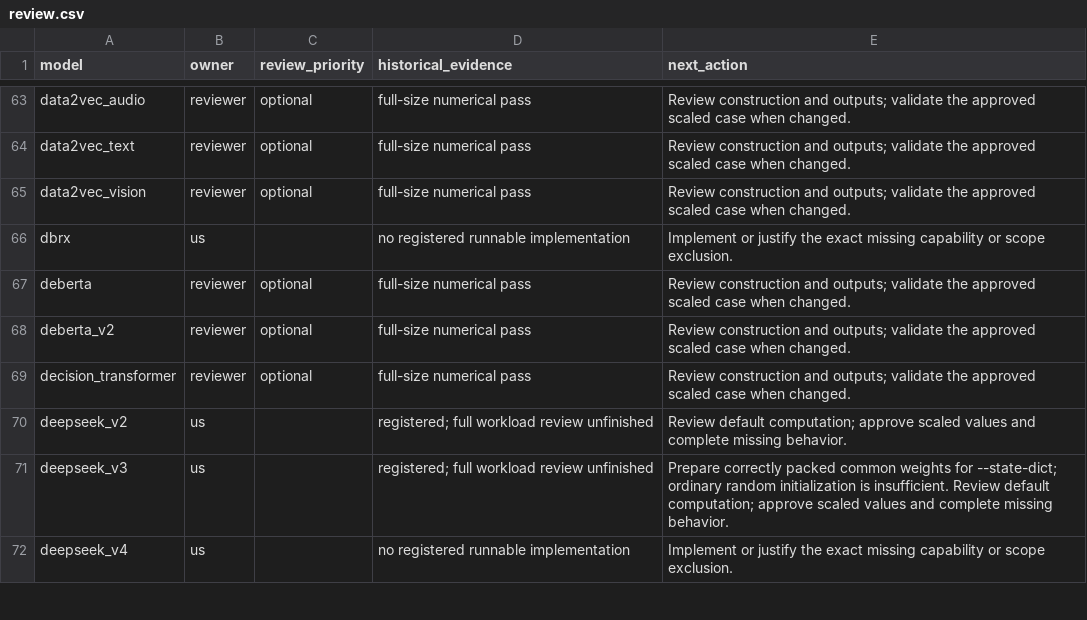
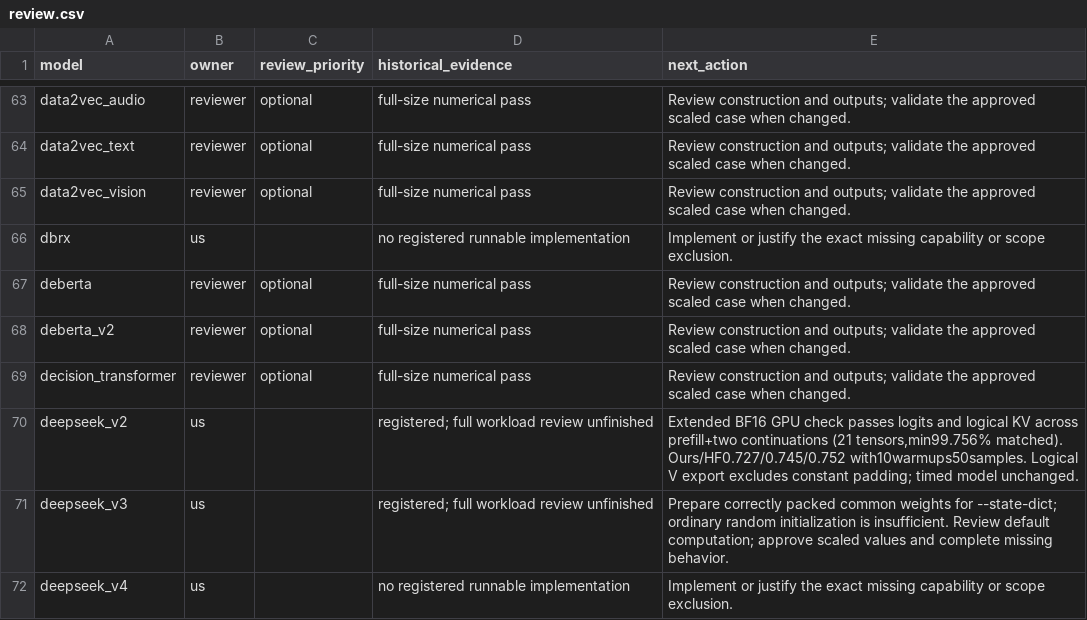
Before and after one commit to Snowflake-AI-Research/fastkernels, a CSV file: fastkernels/hf_coverage/review.csv, drawn as a sheet; only a part is shown, gaps mark what is left out; the diff covers the shown part only.

Commit message:
Add multimodal and speech compositions and extend state checks
Add Mllama, Gemma3n, FastSpeech, VITS, and both Seamless speech constructions with explicit patches and shared random preparation. Extend selected decoder workloads to two continuations and compare returned state. Preserve diagnosed precision boundaries in Gemma3n and VITS. Record GPU passes separately from CPU-only and unresolved Seamless numerical-input cases; reviewer assignments remain unchanged.

```diff
--- a/fastkernels/hf_coverage/review.csv
+++ b/fastkernels/hf_coverage/review.csv
@@ -69,3 +69,3 @@ deberta_v2,reviewer,optional,full-size numerical pass,Review construction and ou
 decision_transformer,reviewer,optional,full-size numerical pass,Review construction and outputs; validate the approved scaled case when changed.
-deepseek_v2,us,,registered; full workload review unfinished,Review default computation; approve scaled values and complete missing behavior.
+deepseek_v2,us,,registered; full workload review unfinished,"Extended BF16 GPU check passes logits and logical KV across prefill+two continuations (21 tensors,min99.756% matched). Ours/HF0.727/0.745/0.752 with10warmups50samples. Logical V export excludes constant padding; timed model unchanged."
 deepseek_v3,us,,registered; full workload review unfinished,Prepare correctly packed common weights for --state-dict; ordinary random initialization is insufficient. Review default computation; approve scaled values and complete missing behavior.
```
Also changed, not shown: 28 edited cells elsewhere in this file, 22 other files.
